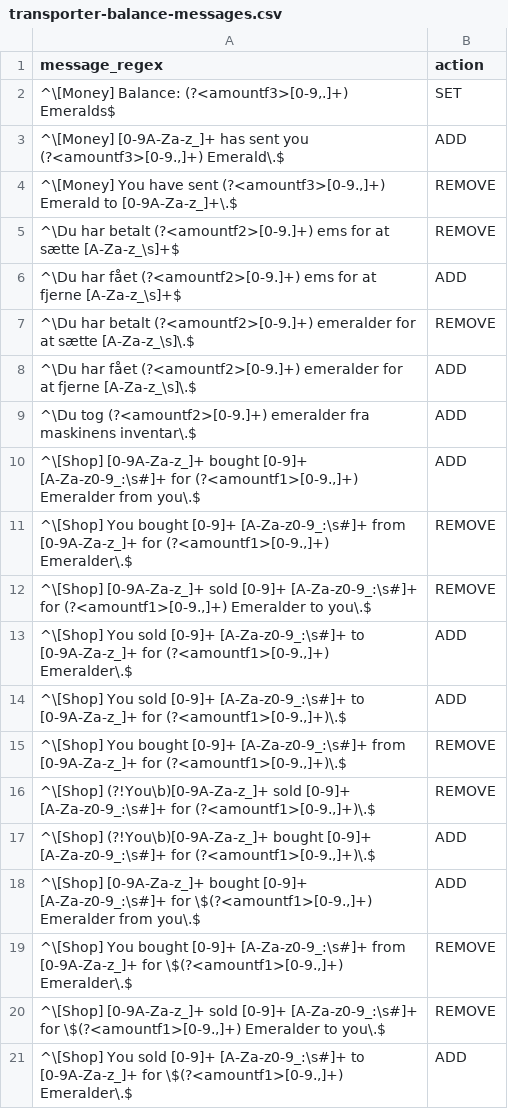
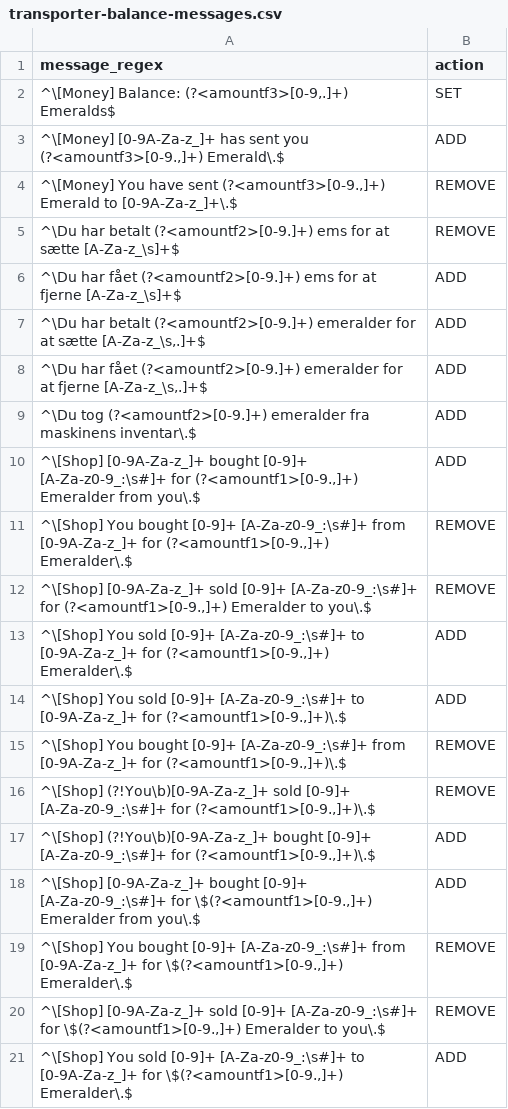
Before and after one commit to TFSMads/transporter, a CSV file: core/src/main/resources/transporter/transporter-balance-messages.csv, drawn as a sheet.

Commit message:
Update transporter-balance-messages.csv
Sådan, Så opdatere den også når man sætter maskiner

```diff
--- a/core/src/main/resources/transporter/transporter-balance-messages.csv
+++ b/core/src/main/resources/transporter/transporter-balance-messages.csv
@@ -6,4 +6,4 @@ message_regex;action
 ^\Du har fået (?<amountf2>[0-9.]+) ems for at fjerne [A-Za-z_\s]+$;ADD
-^\Du har betalt (?<amountf2>[0-9.]+) emeralder for at sætte [A-Za-z_\s]\.$;REMOVE
-^\Du har fået (?<amountf2>[0-9.]+) emeralder for at fjerne [A-Za-z_\s]\.$;ADD
+^\Du har betalt (?<amountf2>[0-9.]+) emeralder for at sætte [A-Za-z_\s,.]+$;ADD
+^\Du har fået (?<amountf2>[0-9.]+) emeralder for at fjerne [A-Za-z_\s,.]+$;ADD
 ^\Du tog (?<amountf2>[0-9.]+) emeralder fra maskinens inventar\.$;ADD
```
